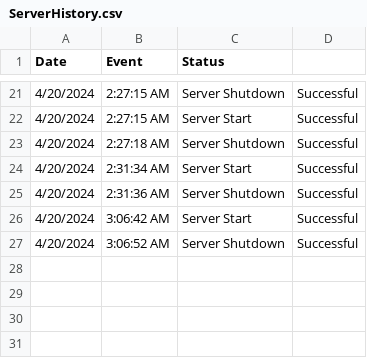
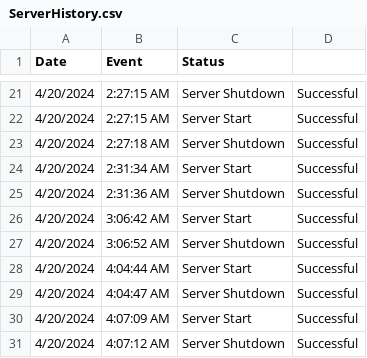
Before and after one commit to Wal33D/gmail-node-mailer-example-server, a CSV file: dummyFiles/ServerHistory.csv, drawn as a sheet; only a part is shown, gaps mark what is left out.

Commit message:
Updated ServerHistory and added attachment functionality to sendHtmlEmail example

```diff
--- a/dummyFiles/ServerHistory.csv
+++ b/dummyFiles/ServerHistory.csv
@@ -27 +27,5 @@ Date,Event,Status
 4/20/2024, 3:06:52 AM,Server Shutdown,Successful
+4/20/2024, 4:04:44 AM,Server Start,Successful
+4/20/2024, 4:04:47 AM,Server Shutdown,Successful
+4/20/2024, 4:07:09 AM,Server Start,Successful
+4/20/2024, 4:07:12 AM,Server Shutdown,Successful
```
Also changed, not shown: 1 other file.
